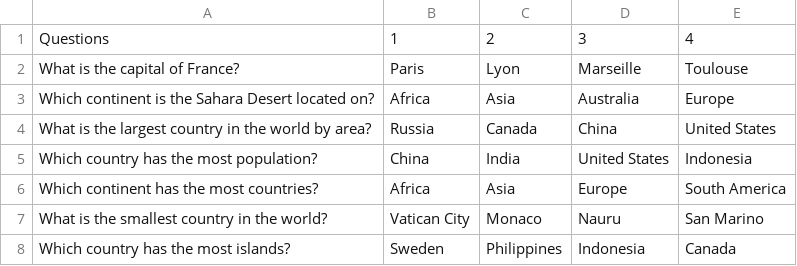
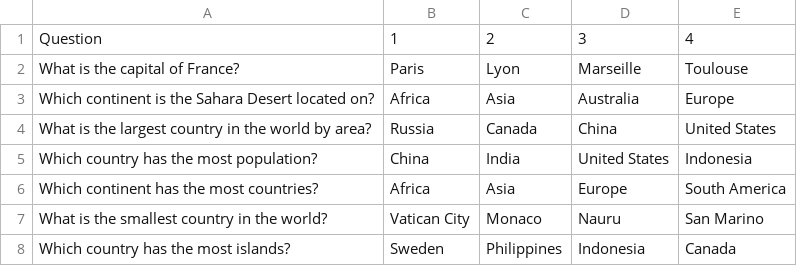
Before and after one commit to UCAS-LukeMurdock/lm_CP3, a CSV file: quiz_game/question.csv, drawn as a sheet; only a part is shown.

Commit message:
Almost made take quiz function

```diff
--- a/quiz_game/question.csv
+++ b/quiz_game/question.csv
@@ -1,2 +1,2 @@
-Questions,1,2,3,4
+Question,1,2,3,4
 What is the capital of France?,Paris,Lyon,Marseille,Toulouse
```
Also changed, not shown: 4 other files.
